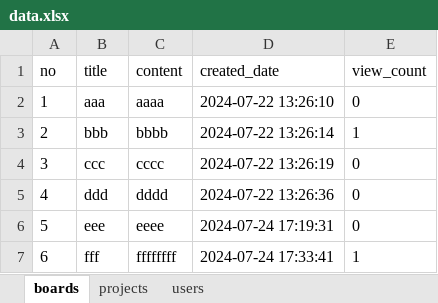
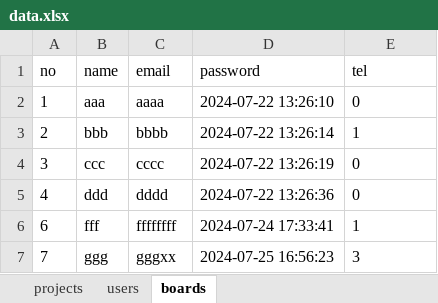
Before and after one commit to cute-kkiri/bitcamp-study, an Excel workbook: myapp/app/data.xlsx, sheet boards, drawn as a sheet; values as stored, in another font and other column widths than the file's, no borders; removed rows and columns are numbered as before the commit, all else as after; the diff names each change by its address in the sheet, - before the commit and + after, or states it on an @@ line.

```diff
--- a/myapp/app/data.xlsx (sheet boards)
+++ b/myapp/app/data.xlsx (sheet boards)
@@ sheet tab order changed: projects | users | boards @@
-B1: title
+B1: name
-C1: content
+C1: email
-D1: created_date
+D1: password
-E1: view_count
+E1: tel
-row 6: 5 | eee | eeee | 2024-07-24 17:19:31 | 0
+row 7: 7 | ggg | gggxx | 2024-07-25 16:56:23 | 3
```
Also changed, not shown: 13 other files.
